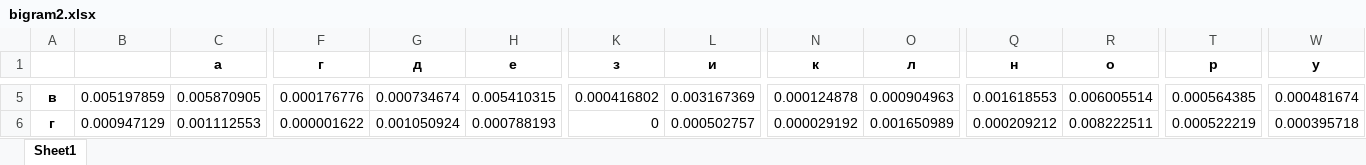
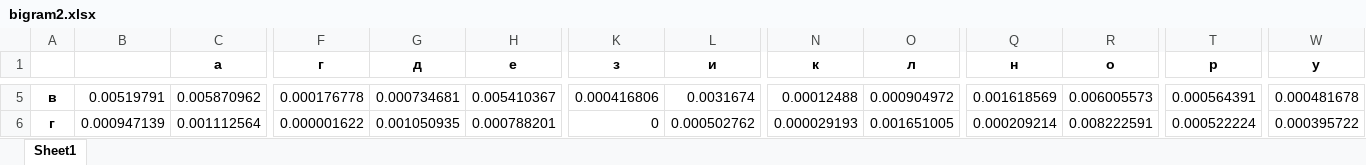
Before and after one commit to yeahloveninja/crypto-22-23, an Excel workbook: cp1/tostogan_fb-01_novak_fb-01_cp1/bigram2.xlsx, sheet Sheet1, drawn as a sheet; only a part is shown, gaps mark what is left out; values as stored, in another font and other column widths than the file's, no borders; the diff covers the shown part only; the diff names each change by its address in the sheet, - before the commit and + after, or states it on an @@ line.

```diff
--- a/cp1/tostogan_fb-01_novak_fb-01_cp1/bigram2.xlsx (sheet Sheet1)
+++ b/cp1/tostogan_fb-01_novak_fb-01_cp1/bigram2.xlsx (sheet Sheet1)
-B5: 0.005197859
+B5: 0.00519791
-C5 (а): 0.005870905
+C5 (а): 0.005870962
-F5 (г): 0.000176776
+F5 (г): 0.000176778
-G5 (д): 0.000734674
+G5 (д): 0.000734681
-H5 (е): 0.005410315
+H5 (е): 0.005410367
-K5 (з): 0.000416802
+K5 (з): 0.000416806
-L5 (и): 0.003167369
+L5 (и): 0.0031674
-N5 (к): 0.000124878
+N5 (к): 0.00012488
-O5 (л): 0.000904963
+O5 (л): 0.000904972
-Q5 (н): 0.001618553
+Q5 (н): 0.001618569
-R5 (о): 0.006005514
+R5 (о): 0.006005573
-T5 (р): 0.000564385
+T5 (р): 0.000564391
-W5 (у): 0.000481674
+W5 (у): 0.000481678
-B6: 0.000947129
+B6: 0.000947139
-C6 (а): 0.001112553
+C6 (а): 0.001112564
-G6 (д): 0.001050924
+G6 (д): 0.001050935
-H6 (е): 0.000788193
+H6 (е): 0.000788201
-L6 (и): 0.000502757
+L6 (и): 0.000502762
-N6 (к): 0.000029192
+N6 (к): 0.000029193
-O6 (л): 0.001650989
+O6 (л): 0.001651005
-Q6 (н): 0.000209212
+Q6 (н): 0.000209214
-R6 (о): 0.008222511
+R6 (о): 0.008222591
-T6 (р): 0.000522219
+T6 (р): 0.000522224
-W6 (у): 0.000395718
+W6 (у): 0.000395722
```
Also changed, not shown: 1 added row, 1 removed row and 495 edited cells elsewhere in this sheet, cp1/tostogan_fb-01_novak_fb-01_cp1/bigram1.xlsx, cp1/tostogan_fb-01_novak_fb-01_cp1/bigram_cross1.xlsx, 5 other files.
